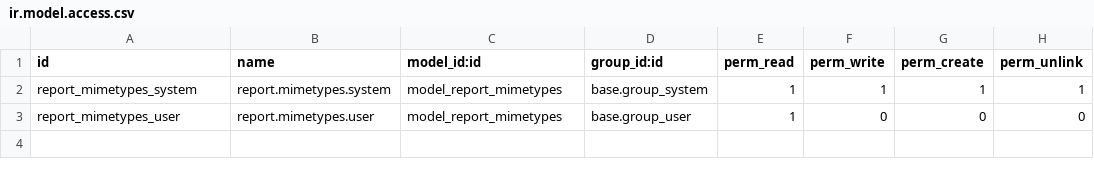
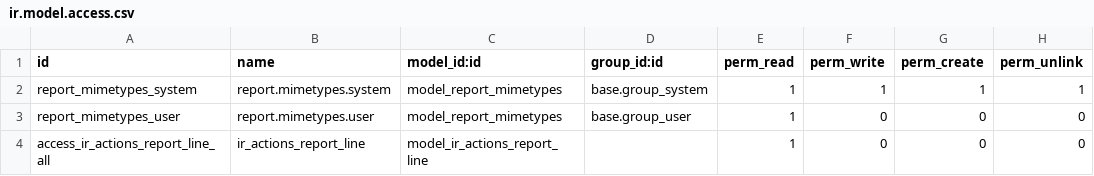
Before and after one commit to aeroo/aeroo_reports, a CSV file: report_aeroo/security/ir.model.access.csv, drawn as a sheet; the diff names each change by its address in the sheet, - before the commit and + after, or states it on an @@ line.

Commit message:
Allow different templates per lang for one report

```diff
--- a/report_aeroo/security/ir.model.access.csv
+++ b/report_aeroo/security/ir.model.access.csv
+row 4: access_ir_actions_report_line_all | ir_actions_report_line | model_ir_actions_report_line |  | 1 | 0 | 0 | 0
```
Also changed, not shown: 10 other files.
